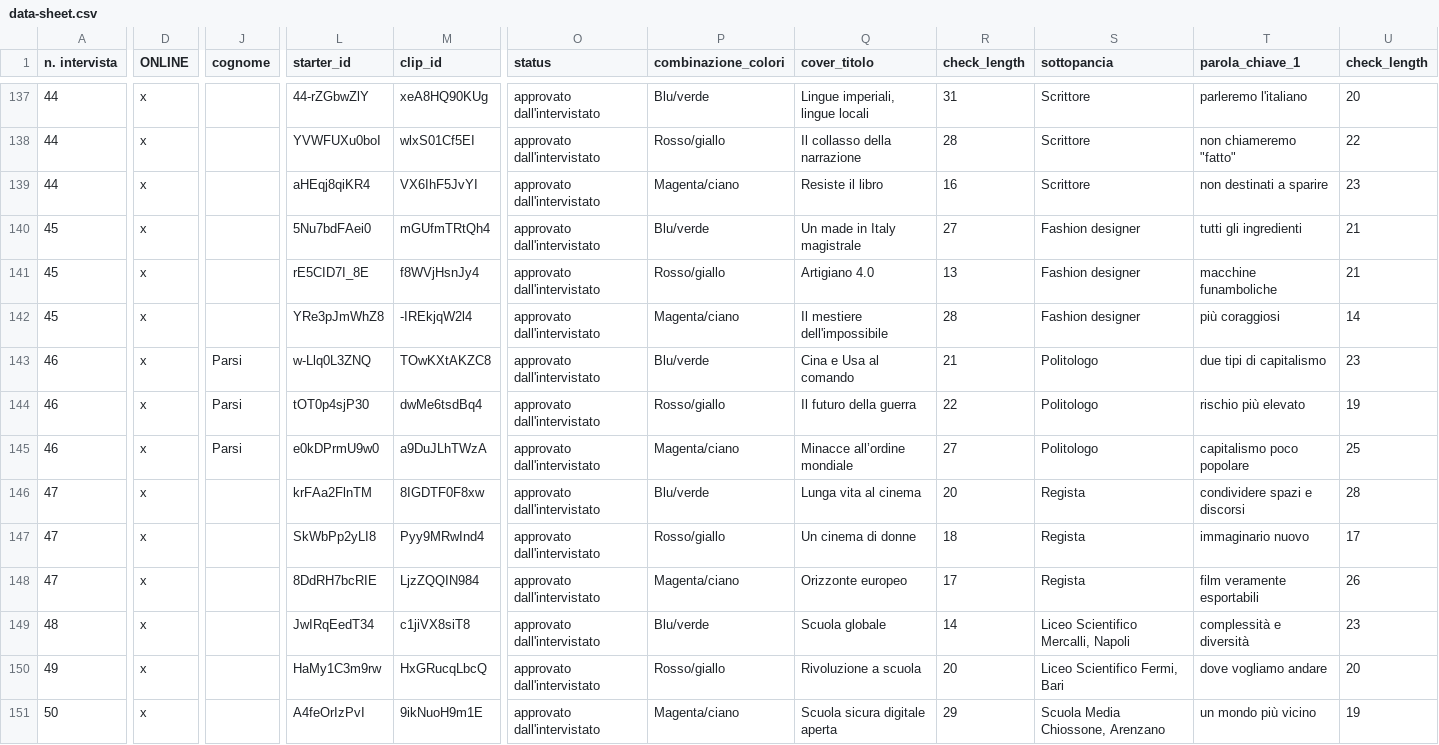
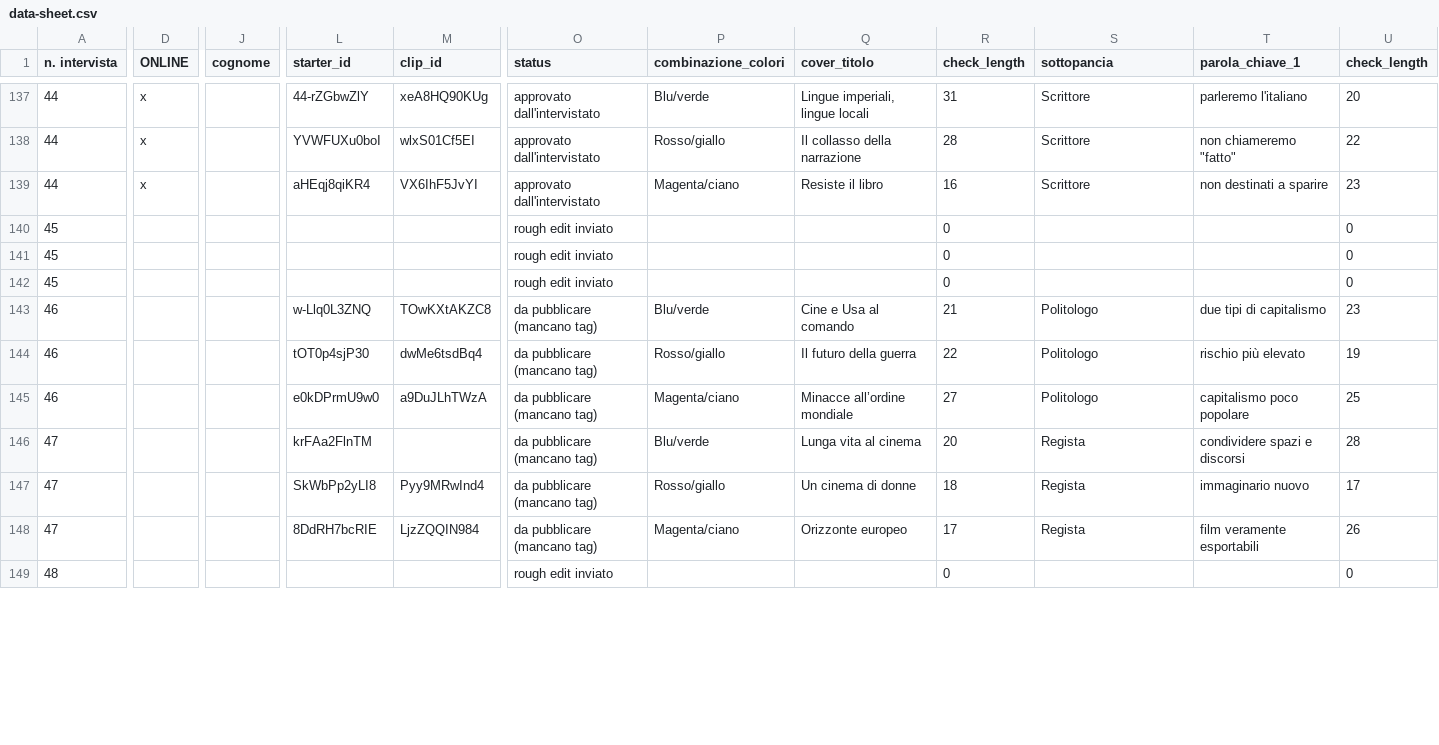
Before and after one commit to todotoit/FGAWebsiteDeployPrd, a CSV file: data/data-sheet.csv, drawn as a sheet; only a part is shown, gaps mark what is left out; removed rows and columns are numbered as before the commit, all else as after; rows hold the shown columns only; the diff covers the shown part only; the diff names each change by its address in the sheet, - before the commit and + after, or states it on an @@ line.

```diff
--- a/data/data-sheet.csv
+++ b/data/data-sheet.csv
-D140 (ONLINE): x
+D140 (ONLINE): (empty)
-L140 (starter_id): 5Nu7bdFAei0
+L140 (starter_id): (empty)
-M140 (clip_id): mGUfmTRtQh4
+M140 (clip_id): (empty)
-O140 (status): approvato dall'intervistato
+O140 (status): rough edit inviato
-P140 (combinazione_colori): Blu/verde
+P140 (combinazione_colori): (empty)
-Q140 (cover_titolo): Un made in Italy magistrale
+Q140 (cover_titolo): (empty)
-R140 (check_length): 27
+R140 (check_length): 0
-S140 (sottopancia): Fashion designer
+S140 (sottopancia): (empty)
-T140 (parola_chiave_1): tutti gli ingredienti
+T140 (parola_chiave_1): (empty)
-U140 (check_length): 21
+U140 (check_length): 0
-row 141: 45 | x |  | rE5CID7I_8E | f8WVjHsnJy4 | approvato dall'intervistato | Rosso/giallo | Artigiano 4.0 | 13 | Fashion designer | macchine funamboliche | 21
+row 141: 45 |  |  |  |  | rough edit inviato |  |  | 0 |  |  | 0
-D142:D148 (ONLINE): x
+D142:D148 (ONLINE): (empty)
-L142 (starter_id): YRe3pJmWhZ8
+L142 (starter_id): (empty)
-M142 (clip_id): -IREkjqW2l4
+M142 (clip_id): (empty)
-O142 (status): approvato dall'intervistato
+O142 (status): rough edit inviato
-P142 (combinazione_colori): Magenta/ciano
+P142 (combinazione_colori): (empty)
-Q142 (cover_titolo): Il mestiere dell'impossibile
+Q142 (cover_titolo): (empty)
-R142 (check_length): 28
+R142 (check_length): 0
-S142 (sottopancia): Fashion designer
+S142 (sottopancia): (empty)
-T142 (parola_chiave_1): più coraggiosi
+T142 (parola_chiave_1): (empty)
-U142 (check_length): 14
+U142 (check_length): 0
-J143:J145 (cognome): Parsi
+J143:J145 (cognome): (empty)
-O143:O148 (status): approvato dall'intervistato
+O143:O148 (status): da pubblicare (mancano tag)
-Q143 (cover_titolo): Cina e Usa al comando
+Q143 (cover_titolo): Cine e Usa al comando
-M146 (clip_id): 8IGDTF0F8xw
+M146 (clip_id): (empty)
-row 149: 48 | x |  | JwIRqEedT34 | c1jiVX8siT8 | approvato dall'intervistato | Blu/verde | Scuola globale | 14 | Liceo Scientifico Mercalli, Napoli | complessità e diversità | 23
-row 150: 49 | x |  | HaMy1C3m9rw | HxGRucqLbcQ | approvato dall'intervistato | Rosso/giallo | Rivoluzione a scuola | 20 | Liceo Scientifico Fermi, Bari | dove vogliamo andare | 20
-row 151: 50 | x |  | A4feOrIzPvI | 9ikNuoH9m1E | approvato dall'intervistato | Magenta/ciano | Scuola sicura digitale aperta | 29 | Scuola Media Chiossone, Arenzano | un mondo più vicino | 19
+row 149: 48 |  |  |  |  | rough edit inviato |  |  | 0 |  |  | 0
```
Also changed, not shown: 2 added rows and 8 edited cells elsewhere in this file, data/keywords-sheet.csv, 20 other files.
